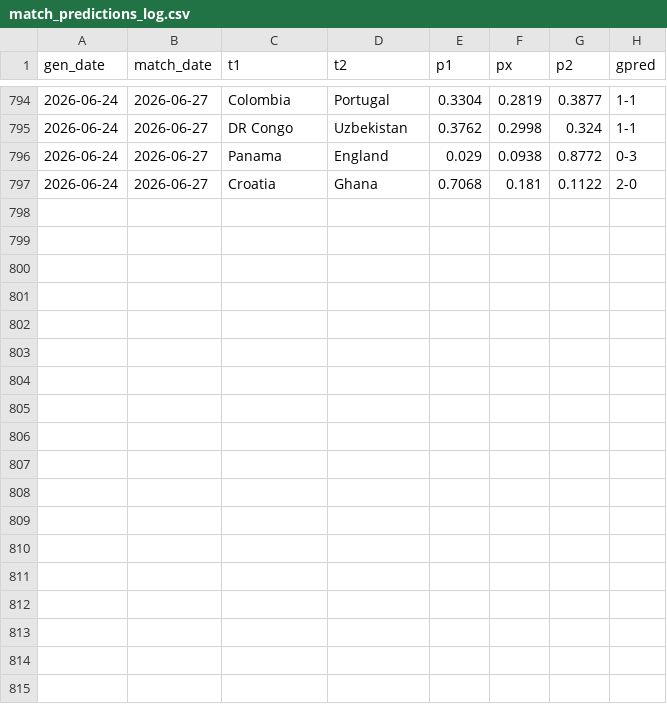
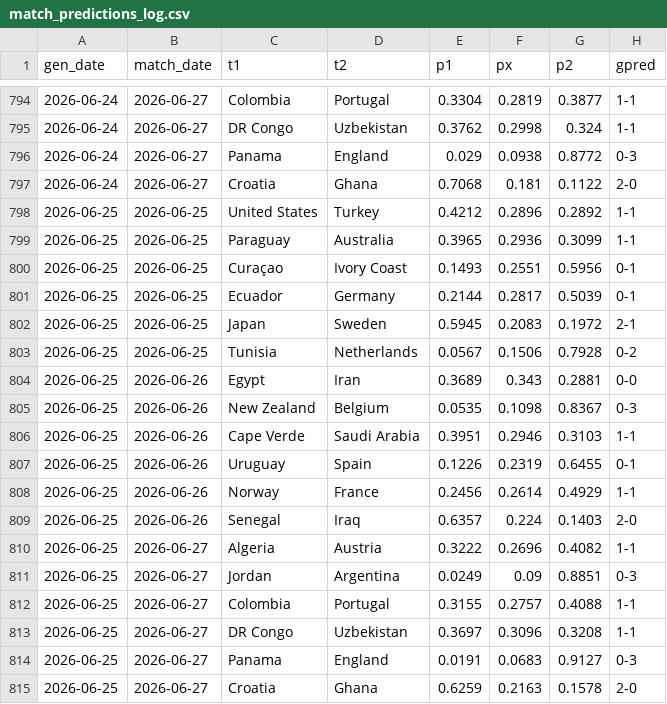
Before and after one commit to AntoniBI/Mundial-2026, a CSV file: outputs/match_predictions_log.csv, drawn as a sheet; only a part is shown, gaps mark what is left out.

```diff
--- a/outputs/match_predictions_log.csv
+++ b/outputs/match_predictions_log.csv
@@ -797 +797,19 @@ gen_date,match_date,t1,t2,p1,px,p2,gpred
 2026-06-24,2026-06-27,Croatia,Ghana,0.7068,0.181,0.1122,2-0
+2026-06-25,2026-06-25,United States,Turkey,0.4212,0.2896,0.2892,1-1
+2026-06-25,2026-06-25,Paraguay,Australia,0.3965,0.2936,0.3099,1-1
+2026-06-25,2026-06-25,Curaçao,Ivory Coast,0.1493,0.2551,0.5956,0-1
+2026-06-25,2026-06-25,Ecuador,Germany,0.2144,0.2817,0.5039,0-1
+2026-06-25,2026-06-25,Japan,Sweden,0.5945,0.2083,0.1972,2-1
+2026-06-25,2026-06-25,Tunisia,Netherlands,0.0567,0.1506,0.7928,0-2
+2026-06-25,2026-06-26,Egypt,Iran,0.3689,0.343,0.2881,0-0
+2026-06-25,2026-06-26,New Zealand,Belgium,0.0535,0.1098,0.8367,0-3
+2026-06-25,2026-06-26,Cape Verde,Saudi Arabia,0.3951,0.2946,0.3103,1-1
+2026-06-25,2026-06-26,Uruguay,Spain,0.1226,0.2319,0.6455,0-1
+2026-06-25,2026-06-26,Norway,France,0.2456,0.2614,0.4929,1-1
+2026-06-25,2026-06-26,Senegal,Iraq,0.6357,0.224,0.1403,2-0
+2026-06-25,2026-06-27,Algeria,Austria,0.3222,0.2696,0.4082,1-1
+2026-06-25,2026-06-27,Jordan,Argentina,0.0249,0.09,0.8851,0-3
+2026-06-25,2026-06-27,Colombia,Portugal,0.3155,0.2757,0.4088,1-1
+2026-06-25,2026-06-27,DR Congo,Uzbekistan,0.3697,0.3096,0.3208,1-1
+2026-06-25,2026-06-27,Panama,England,0.0191,0.0683,0.9127,0-3
+2026-06-25,2026-06-27,Croatia,Ghana,0.6259,0.2163,0.1578,2-0
```
Also changed, not shown: data/processed/fotmob_xg.csv, 2 other files.
